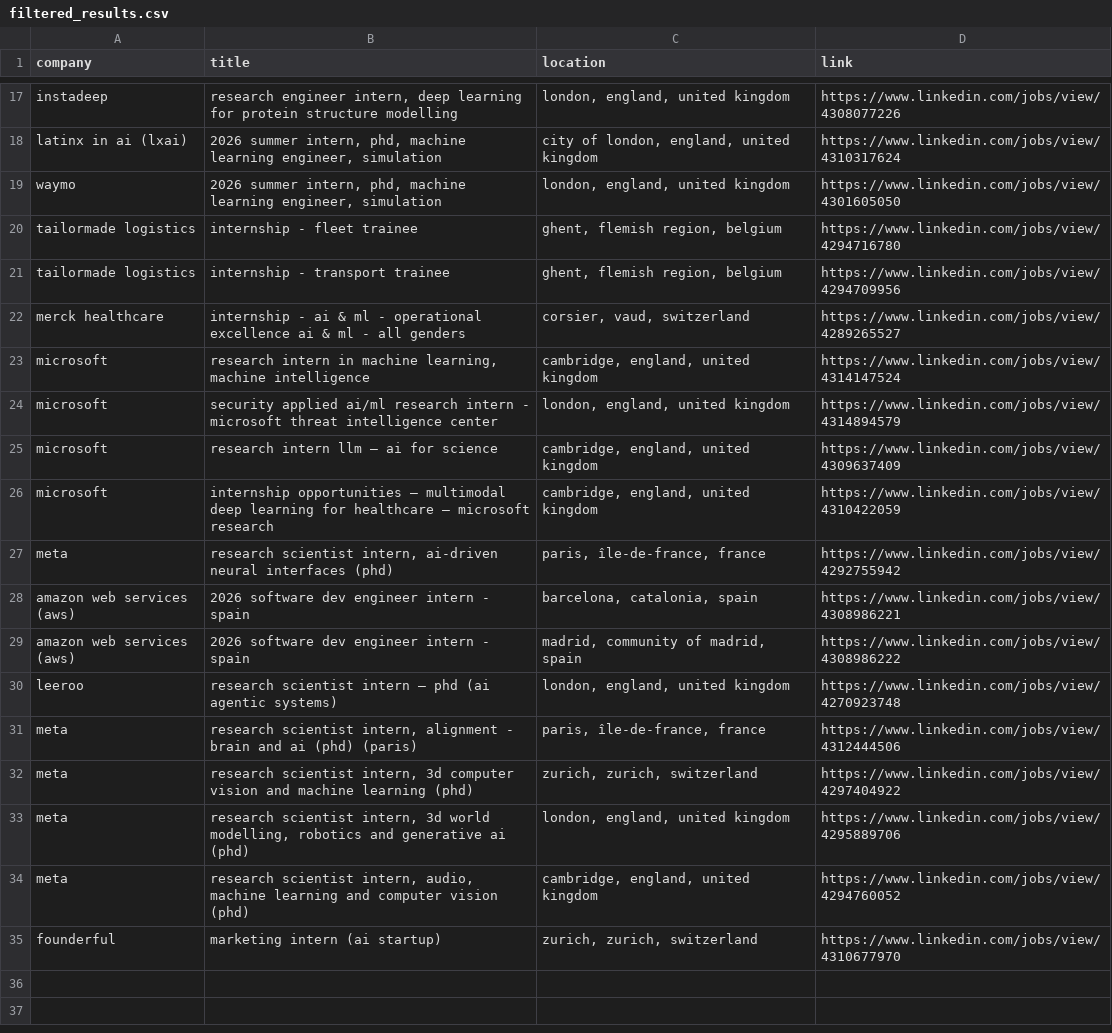
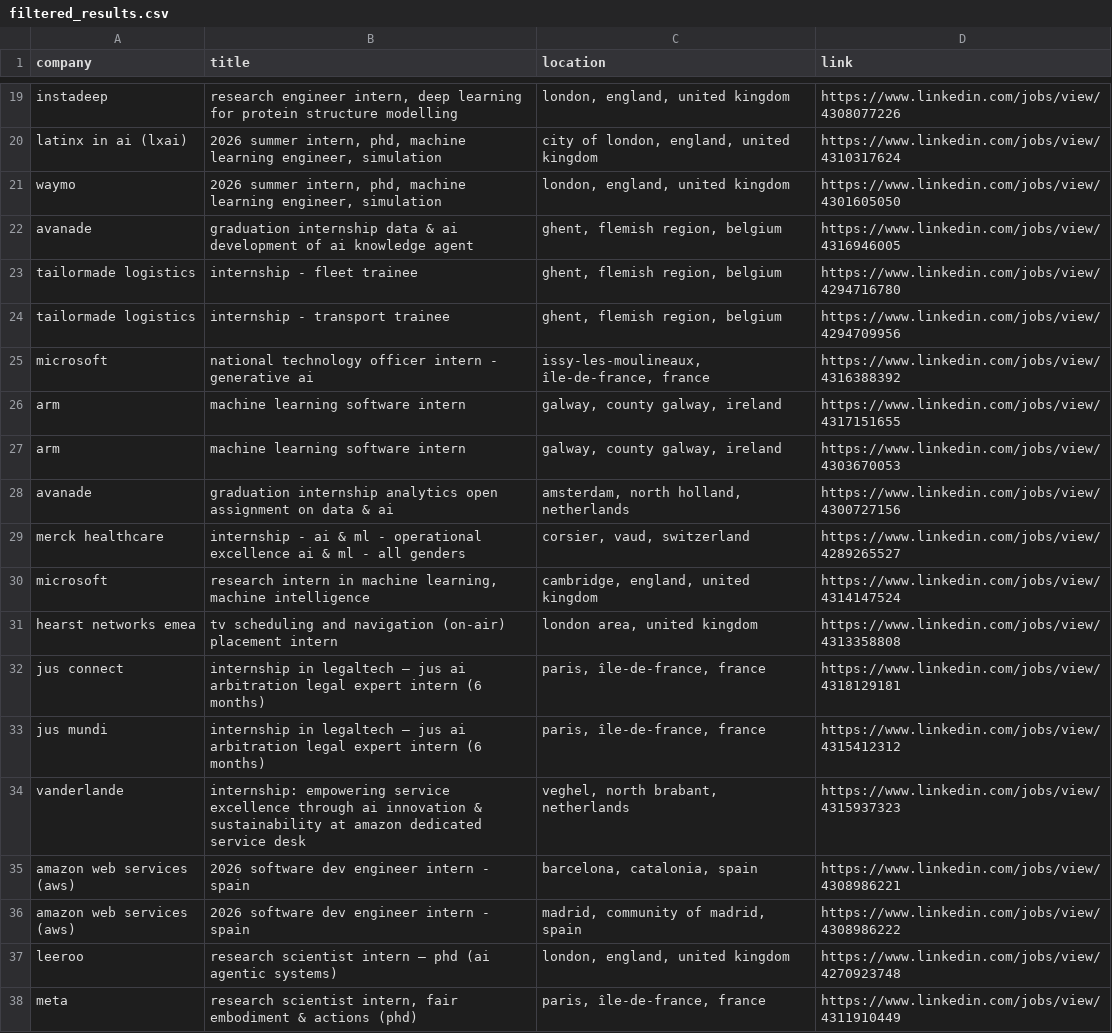
Before and after one commit to LorenzoLaCorte/internship-scraper, a CSV file: output/output-ml/filtered_results.csv, drawn as a sheet; only a part is shown, gaps mark what is left out; the diff covers the shown part only.

```diff
--- a/output/output-ml/filtered_results.csv
+++ b/output/output-ml/filtered_results.csv
@@ -19,10 +21,15 @@ latinx in ai (lxai)|2026 summer intern, phd, machine learning engineer, simulati
 waymo|2026 summer intern, phd, machine learning engineer, simulation|london, england, united kingdom|https://www.linkedin.com/jobs/view/4301605050
+avanade|graduation internship data & ai  development of ai knowledge agent|ghent, flemish region, belgium|https://www.linkedin.com/jobs/view/4316946005
 tailormade logistics|internship - fleet trainee|ghent, flemish region, belgium|https://www.linkedin.com/jobs/view/4294716780
 tailormade logistics|internship - transport trainee|ghent, flemish region, belgium|https://www.linkedin.com/jobs/view/4294709956
+microsoft|national technology officer intern - generative ai|issy-les-moulineaux, île-de-france, france|https://www.linkedin.com/jobs/view/4316388392
+arm|machine learning software intern|galway, county galway, ireland|https://www.linkedin.com/jobs/view/4317151655
+arm|machine learning software intern|galway, county galway, ireland|https://www.linkedin.com/jobs/view/4303670053
+avanade|graduation internship analytics  open assignment on data & ai|amsterdam, north holland, netherlands|https://www.linkedin.com/jobs/view/4300727156
 merck healthcare|internship - ai & ml - operational excellence ai & ml - all genders|corsier, vaud, switzerland|https://www.linkedin.com/jobs/view/4289265527
 microsoft|research intern in machine learning, machine intelligence|cambridge, england, united kingdom|https://www.linkedin.com/jobs/view/4314147524
-microsoft|security applied ai/ml research intern - microsoft threat intelligence center|london, england, united kingdom|https://www.linkedin.com/jobs/view/4314894579
-microsoft|research intern llm – ai for science|cambridge, england, united kingdom|https://www.linkedin.com/jobs/view/4309637409
-microsoft|internship opportunities – multimodal deep learning for healthcare – microsoft research|cambridge, england, united kingdom|https://www.linkedin.com/jobs/view/4310422059
-meta|research scientist intern, ai-driven neural interfaces (phd)|paris, île-de-france, france|https://www.linkedin.com/jobs/view/4292755942
+hearst networks emea|tv scheduling and navigation (on-air) placement intern|london area, united kingdom|https://www.linkedin.com/jobs/view/4313358808
+jus connect|internship in legaltech – jus ai arbitration legal expert intern (6 months)|paris, île-de-france, france|https://www.linkedin.com/jobs/view/4318129181
+jus mundi|internship in legaltech – jus ai arbitration legal expert intern (6 months)|paris, île-de-france, france|https://www.linkedin.com/jobs/view/4315412312
+vanderlande|internship: empowering service excellence through ai innovation & sustainability at amazon dedicated service desk|veghel, north brabant, netherlands|https://www.linkedin.com/jobs/view/4315937323
 amazon web services (aws)|2026 software dev engineer intern - spain|barcelona, catalonia, spain|https://www.linkedin.com/jobs/view/4308986221
@@ -30,6 +37,2 @@ amazon web services (aws)|2026 software dev engineer intern - spain|madrid, comm
 leeroo|research scientist intern – phd (ai agentic systems)|london, england, united kingdom|https://www.linkedin.com/jobs/view/4270923748
-meta|research scientist intern, alignment - brain and ai (phd) (paris)|paris, île-de-france, france|https://www.linkedin.com/jobs/view/4312444506
-meta|research scientist intern, 3d computer vision and machine learning (phd)|zurich, zurich, switzerland|https://www.linkedin.com/jobs/view/4297404922
-meta|research scientist intern, 3d world modelling, robotics and generative ai (phd)|london, england, united kingdom|https://www.linkedin.com/jobs/view/4295889706
-meta|research scientist intern, audio, machine learning and computer vision (phd)|cambridge, england, united kingdom|https://www.linkedin.com/jobs/view/4294760052
-founderful|marketing intern (ai startup)|zurich, zurich, switzerland|https://www.linkedin.com/jobs/view/4310677970
+meta|research scientist intern, fair embodiment & actions (phd)|paris, île-de-france, france|https://www.linkedin.com/jobs/view/4311910449
```
Also changed, not shown: 2 added rows, 4 removed rows and 5 edited cells elsewhere in this file, output/output-ml/results.csv, 1 other file.
